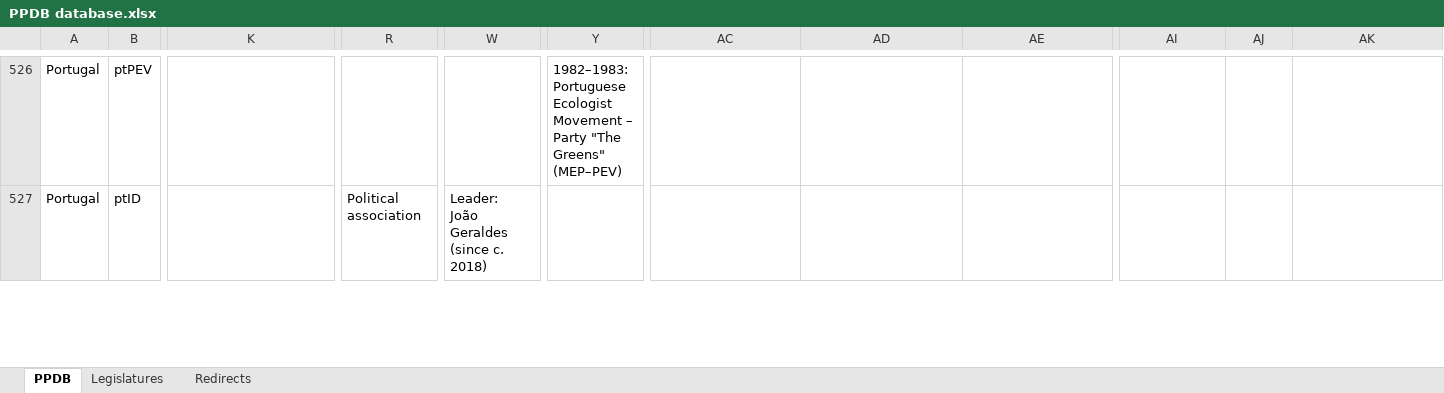
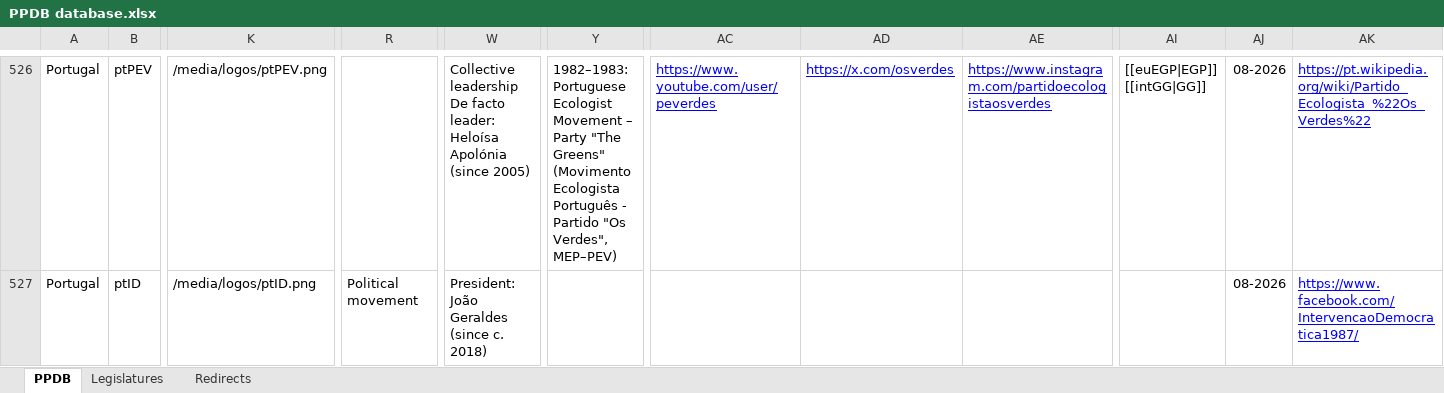
Before and after one commit to PLATELru/ppdb, an Excel workbook: data/PPDB database.xlsx, sheet PPDB, drawn as a sheet; only a part is shown, gaps mark what is left out; values as stored, in another font and other column widths than the file's, no borders; charts and pictures not drawn; ↵ is a line break in a cell; the diff covers the shown part only; the diff names each change by its address in the sheet, - before the commit and + after, or states it on an @@ line.

```diff
--- a/data/PPDB database.xlsx (sheet PPDB)
+++ b/data/PPDB database.xlsx (sheet PPDB)
-K526: (empty)
+K526: /media/logos/ptPEV.png
-W526: (empty)
+W526: Collective leadership ↵ De facto leader: ↵ Heloísa Apolónia (since 2005)
-Y526: …"The Greens" (MEP–PEV)
+Y526: …"The Greens" (Movimento Ecologista Português - Partido "Os Verdes", MEP–PEV)
-AC526: (empty)
+AC526: https://www.youtube.com/user/peverdes
-AD526: (empty)
+AD526: https://x.com/osverdes
-AE526: (empty)
+AE526: https://www.instagram.com/partidoecologistaosverdes
-AI526: (empty)
+AI526: [[euEGP|EGP]] ↵ [[intGG|GG]]
-AJ526:AJ527: (empty)
+AJ526:AJ527: 08-2026
-AK526: (empty)
+AK526: https://pt.wikipedia.org/wiki/Partido_Ecologista_%22Os_Verdes%22
-K527: (empty)
+K527: /media/logos/ptID.png
-R527: Political association
+R527: Political movement
-W527: Leader: ↵ João Geraldes (since c. 2018)
+W527: President: ↵ João Geraldes (since c. 2018)
-AK527: (empty)
+AK527: https://www.facebook.com/IntervencaoDemocratica1987/
```
Also changed, not shown: 30 added rows, 315 edited cells and cell formats elsewhere in this sheet, sheet Redirects.
